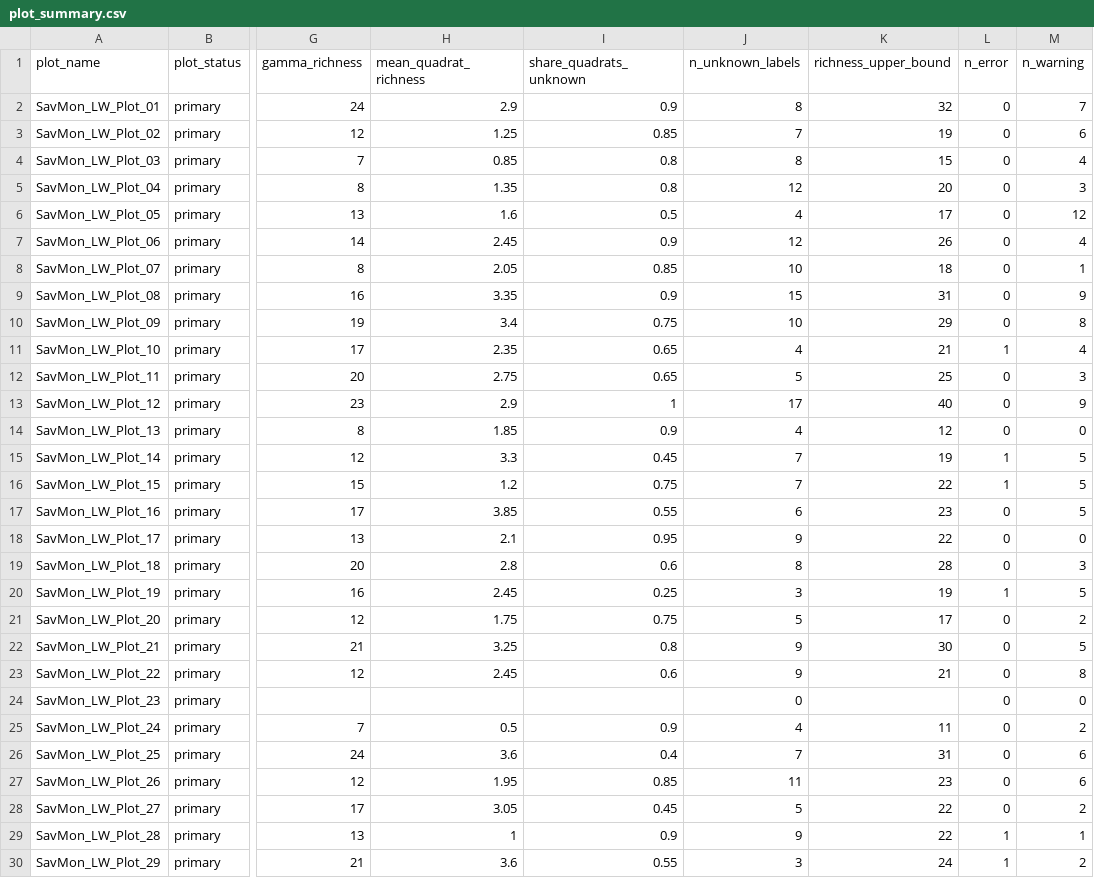
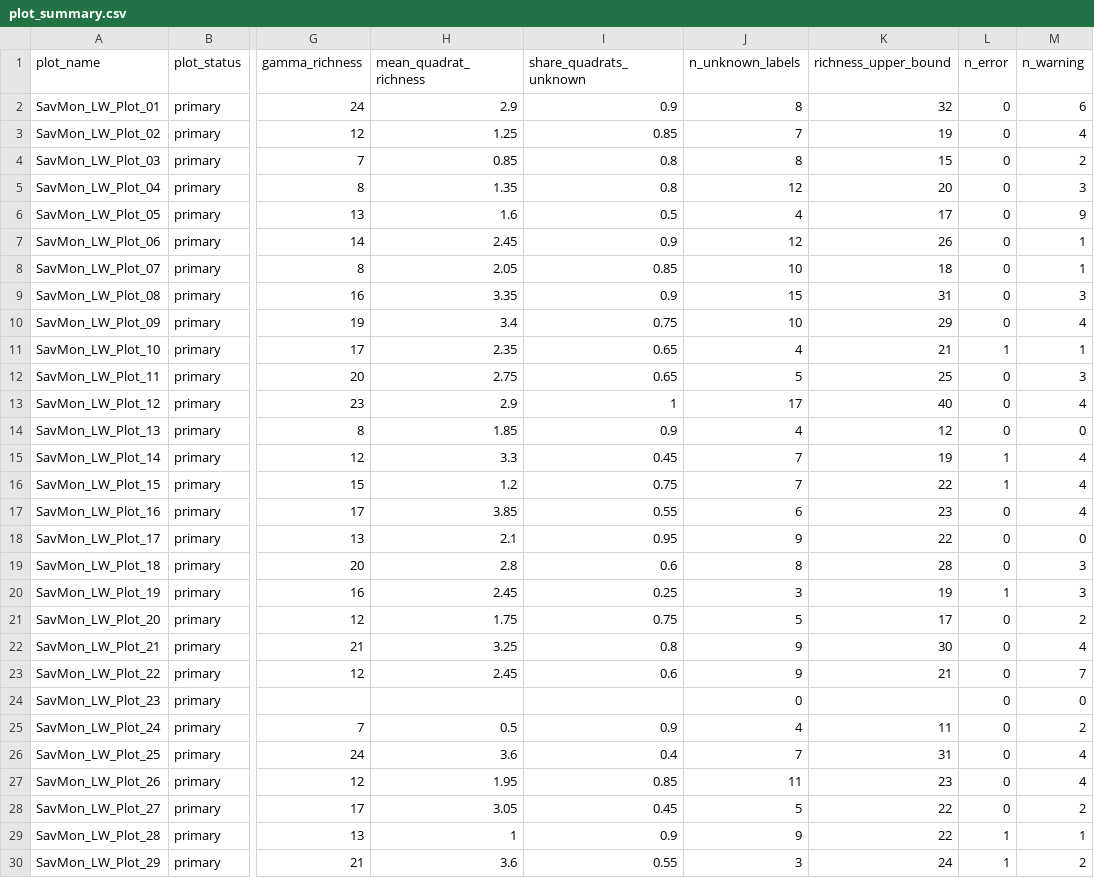
Before and after one commit to AlbanSagouis/naturalstate-take-home, a CSV file: outputs/vegetation/plot_summary.csv, drawn as a sheet; only a part is shown, gaps mark what is left out; the diff covers the shown part only; the diff names each change by its address in the sheet, - before the commit and + after, or states it on an @@ line.

```diff
--- a/outputs/vegetation/plot_summary.csv
+++ b/outputs/vegetation/plot_summary.csv
-M2 (n_warning): 7
+M2 (n_warning): 6
-M3 (n_warning): 6
+M3 (n_warning): 4
-M4 (n_warning): 4
+M4 (n_warning): 2
-M6 (n_warning): 12
+M6 (n_warning): 9
-M7 (n_warning): 4
+M7 (n_warning): 1
-M9 (n_warning): 9
+M9 (n_warning): 3
-M10 (n_warning): 8
+M10 (n_warning): 4
-M11 (n_warning): 4
+M11 (n_warning): 1
-M13 (n_warning): 9
+M13 (n_warning): 4
-M15:M17 (n_warning): 5
+M15:M17 (n_warning): 4
-M20 (n_warning): 5
+M20 (n_warning): 3
-M22 (n_warning): 5
+M22 (n_warning): 4
-M23 (n_warning): 8
+M23 (n_warning): 7
-M26:M27 (n_warning): 6
+M26:M27 (n_warning): 4
```
Also changed, not shown: 2 edited cells elsewhere in this file, outputs/vegetation/check_catalogue.csv, outputs/vegetation/flags.csv, 26 other files.
